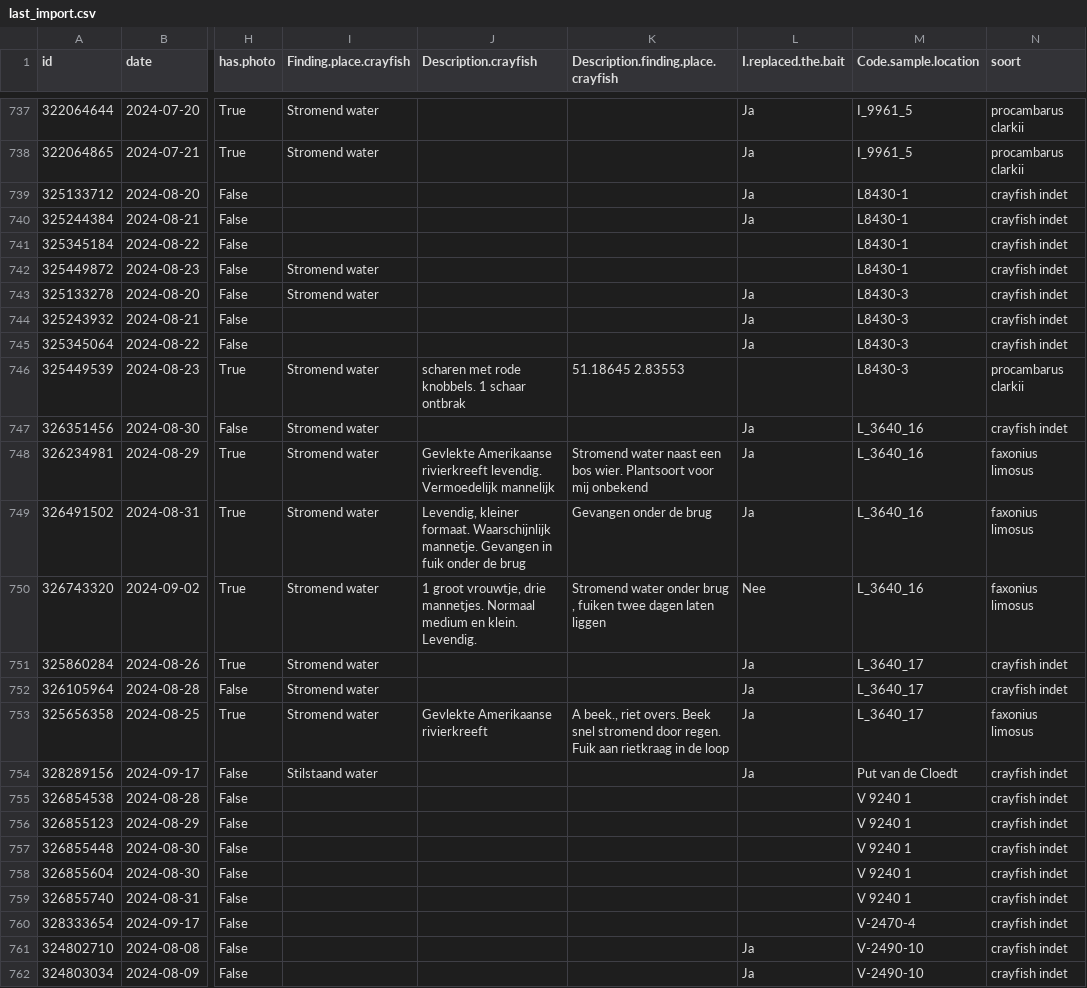
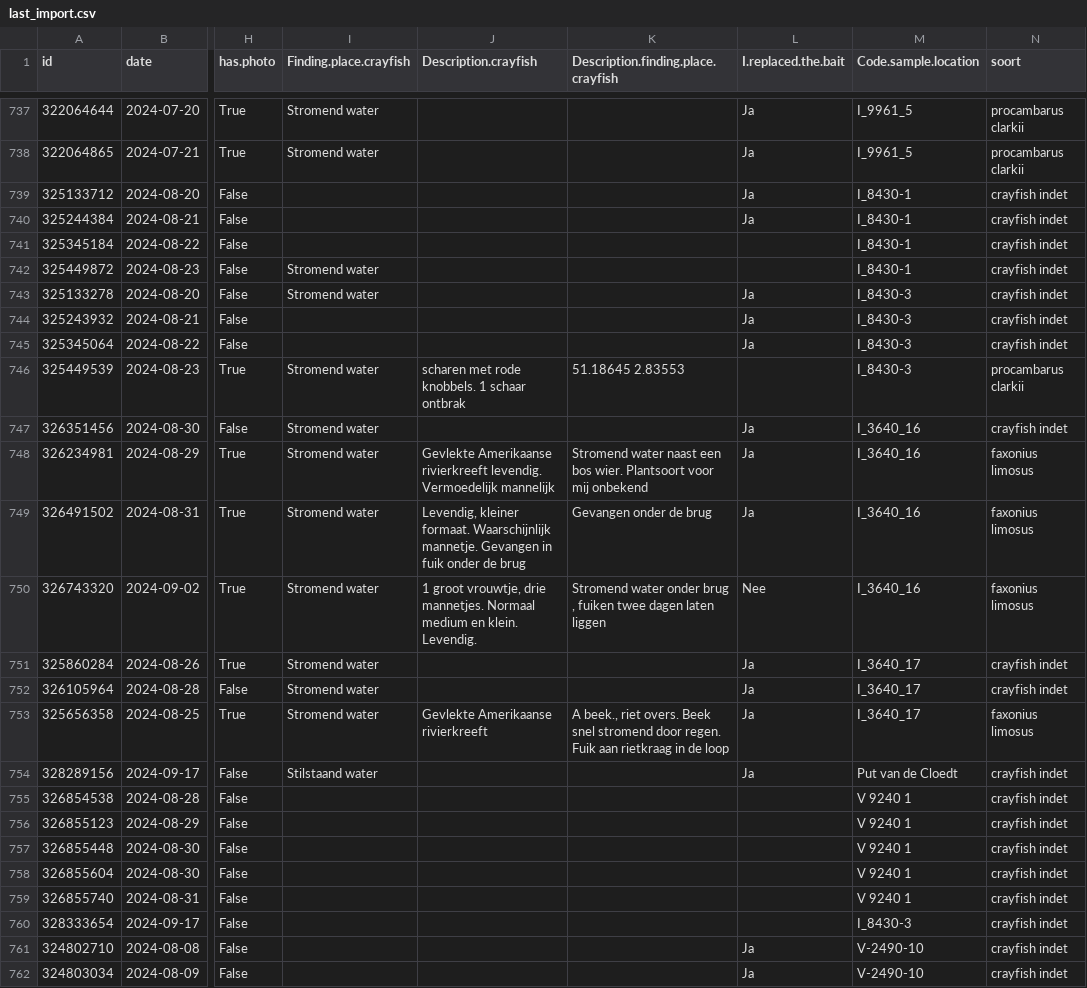
Before and after one commit to inbo/craywatch, a CSV file: R/data/observations/output/last_import.csv, drawn as a sheet; only a part is shown, gaps mark what is left out; the diff names each change by its address in the sheet, - before the commit and + after, or states it on an @@ line.

```diff
--- a/R/data/observations/output/last_import.csv
+++ b/R/data/observations/output/last_import.csv
-M739:M742 (Code.sample.location): L8430-1
+M739:M742 (Code.sample.location): I_8430-1
-M743:M746 (Code.sample.location): L8430-3
+M743:M746 (Code.sample.location): I_8430-3
-M747:M750 (Code.sample.location): L_3640_16
+M747:M750 (Code.sample.location): I_3640_16
-M751:M753 (Code.sample.location): L_3640_17
+M751:M753 (Code.sample.location): I_3640_17
-M760 (Code.sample.location): V-2470-4
+M760 (Code.sample.location): I_8430-3
```
Also changed, not shown: R/data/observations/output/cleandata.csv, R/data/observations/output/datacheck.csv, 2 other files.
